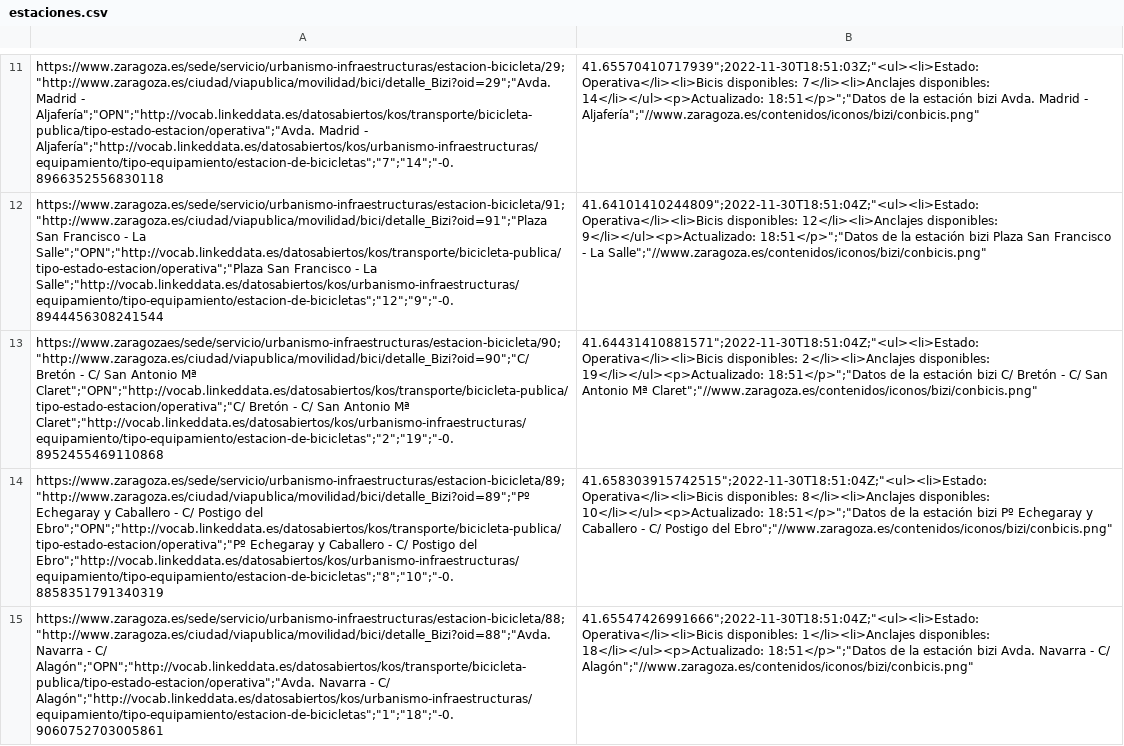
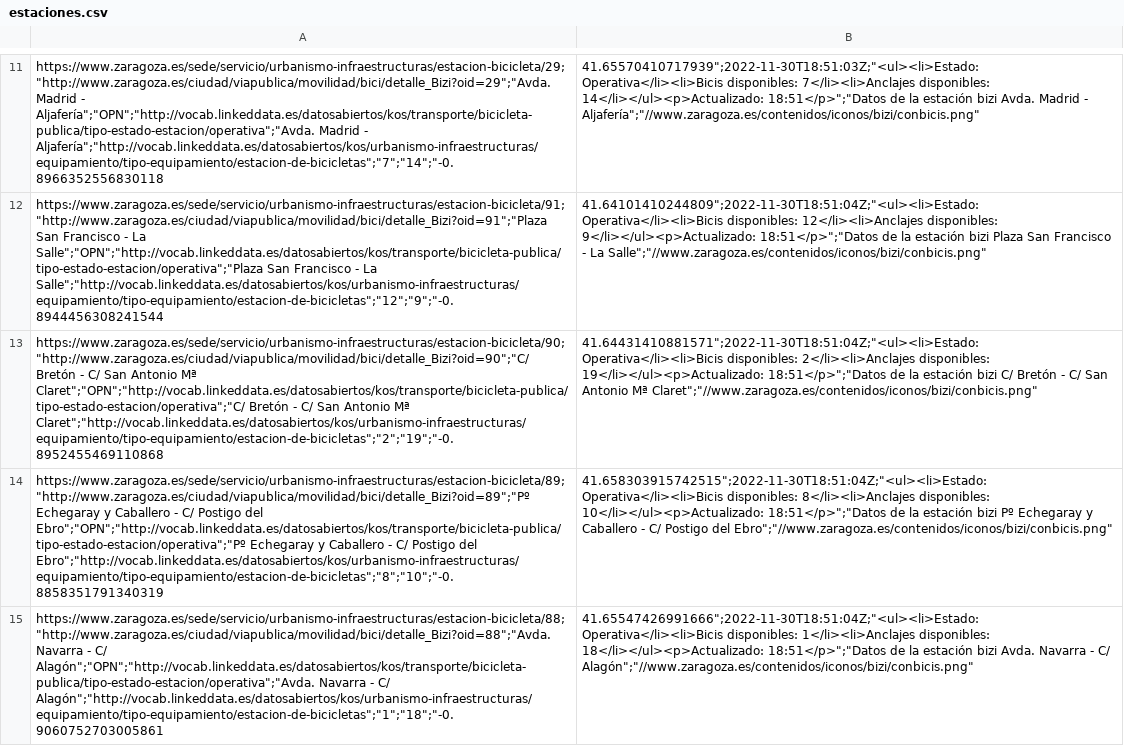
Before and after one commit to hugocornago/biziZaragoza, a CSV file: datos/estaciones.csv, drawn as a sheet; only a part is shown, gaps mark what is left out; the diff names each change by its address in the sheet, - before the commit and + after, or states it on an @@ line.

```diff
--- a/datos/estaciones.csv
+++ b/datos/estaciones.csv
-A13: https://www.zaragozaes/sede/servicio/urbanismo-infraestructuras/estacion-bicicleta/90;"http://www.zaragoza.es/ciudad/viapublica/movilidad/bici/detalle_Bizi?oid=90";"C/ Bretón -…
+A13: https://www.zaragoza.es/sede/servicio/urbanismo-infraestructuras/estacion-bicicleta/90;"http://www.zaragoza.es/ciudad/viapublica/movilidad/bici/detalle_Bizi?oid=90";"C/ Bretón -…
```
